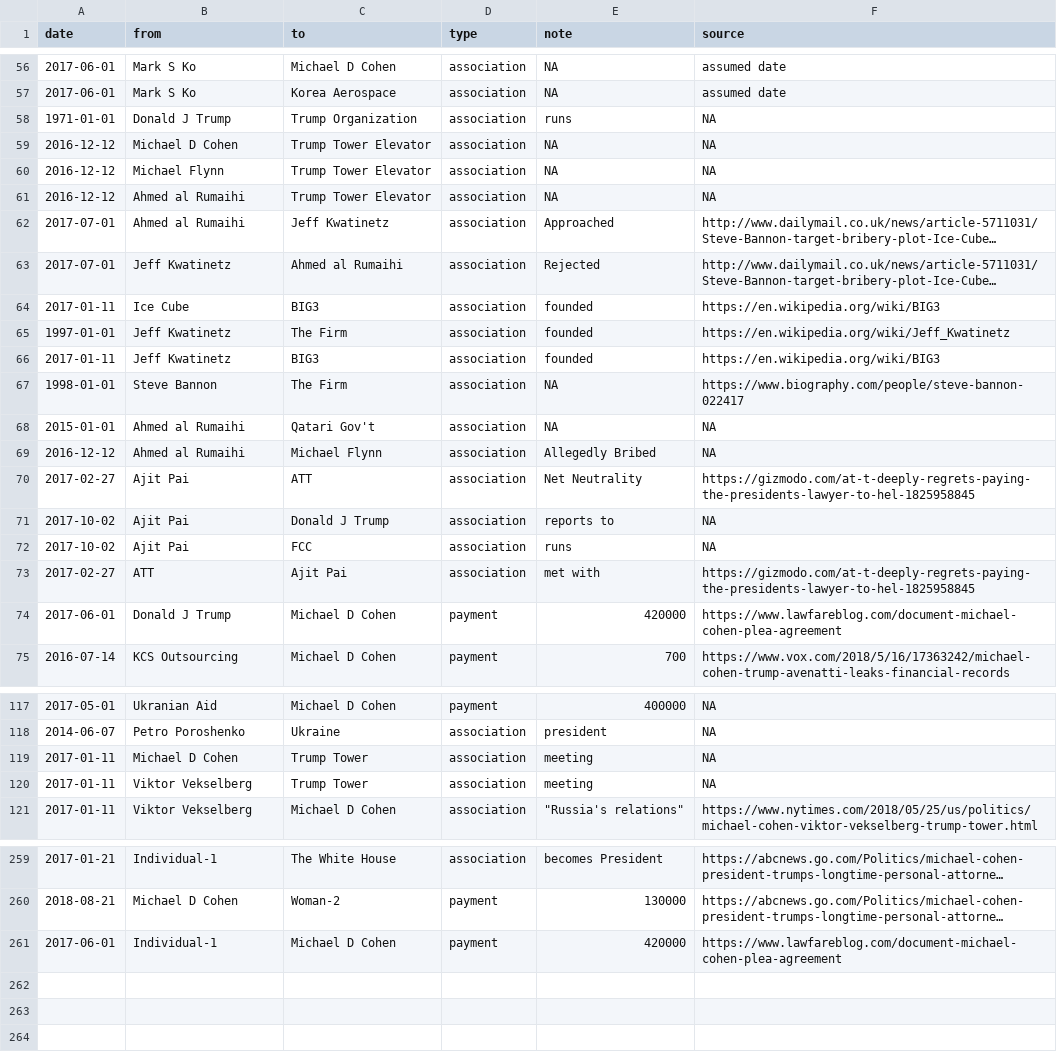
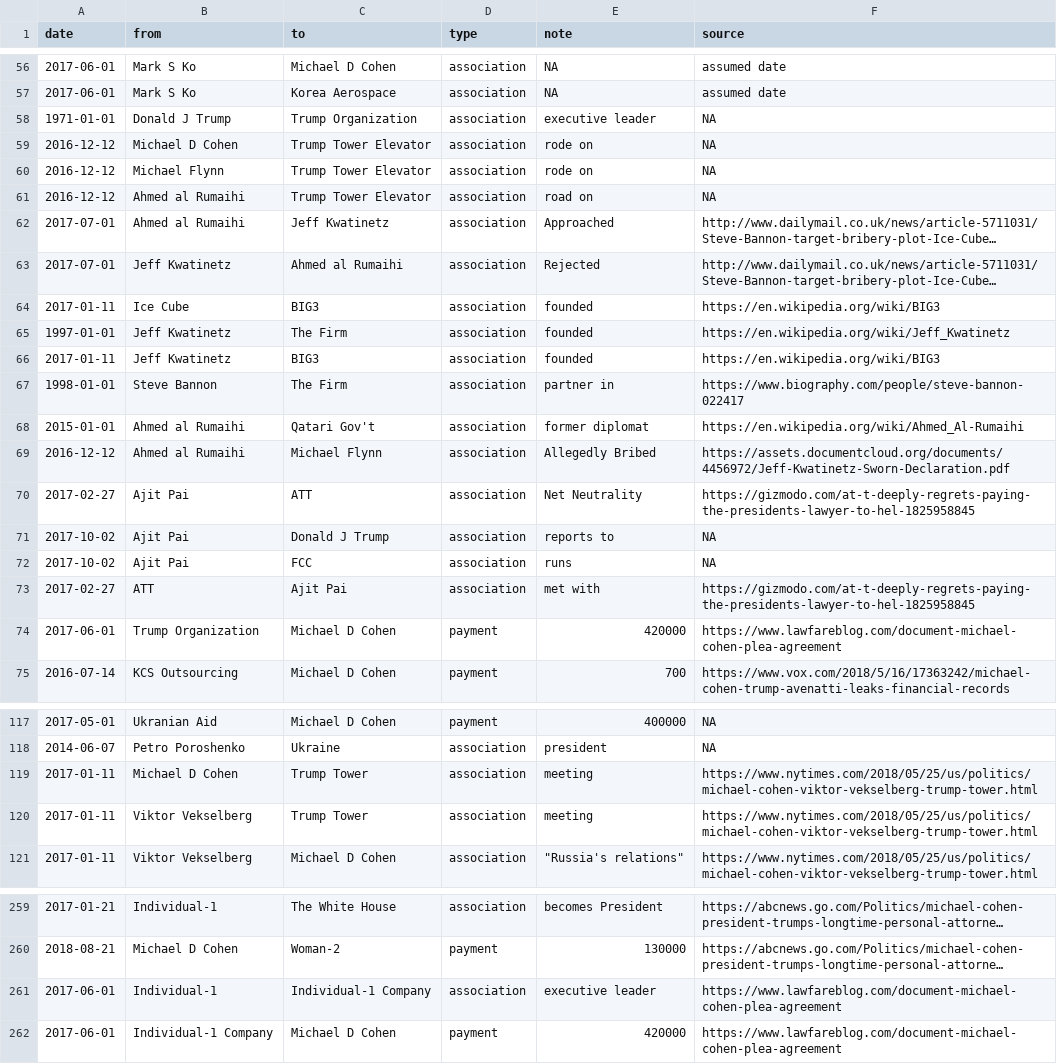
Before and after one commit to schnee/tangled, a CSV file: data/tangled.csv, drawn as a sheet; only a part is shown, gaps mark what is left out; long unchanged cells end in …; addresses are those after the commit; the diff covers the shown part only; the diff names each change by its address in the sheet, - before the commit and + after, or states it on an @@ line.

```diff
--- a/data/tangled.csv
+++ b/data/tangled.csv
-E58 (note): runs
+E58 (note): executive leader
-E59:E60 (note): NA
+E59:E60 (note): rode on
-E61 (note): NA
+E61 (note): road on
-E67 (note): NA
+E67 (note): partner in
-E68 (note): NA
+E68 (note): former diplomat
-F68 (source): NA
+F68 (source): https://en.wikipedia.org/wiki/Ahmed_Al-Rumaihi
-F69 (source): NA
+F69 (source): https://assets.documentcloud.org/documents/4456972/Jeff-Kwatinetz-Sworn-Declaration.pdf
-B74 (from): Donald J Trump
+B74 (from): Trump Organization
-F119:F120 (source): NA
+F119:F120 (source): https://www.nytimes.com/2018/05/25/us/politics/michael-cohen-viktor-vekselberg-trump-tower.html
+row 261: 2017-06-01 | Individual-1 | Individual-1 Company | association | executive leader | https://www.lawfareblog.com/document-michael-cohen-plea-agreement
-B262 (from): Individual-1
+B262 (from): Individual-1 Company
```
Also changed, not shown: 4 edited cells elsewhere in this file, 2 other files.
